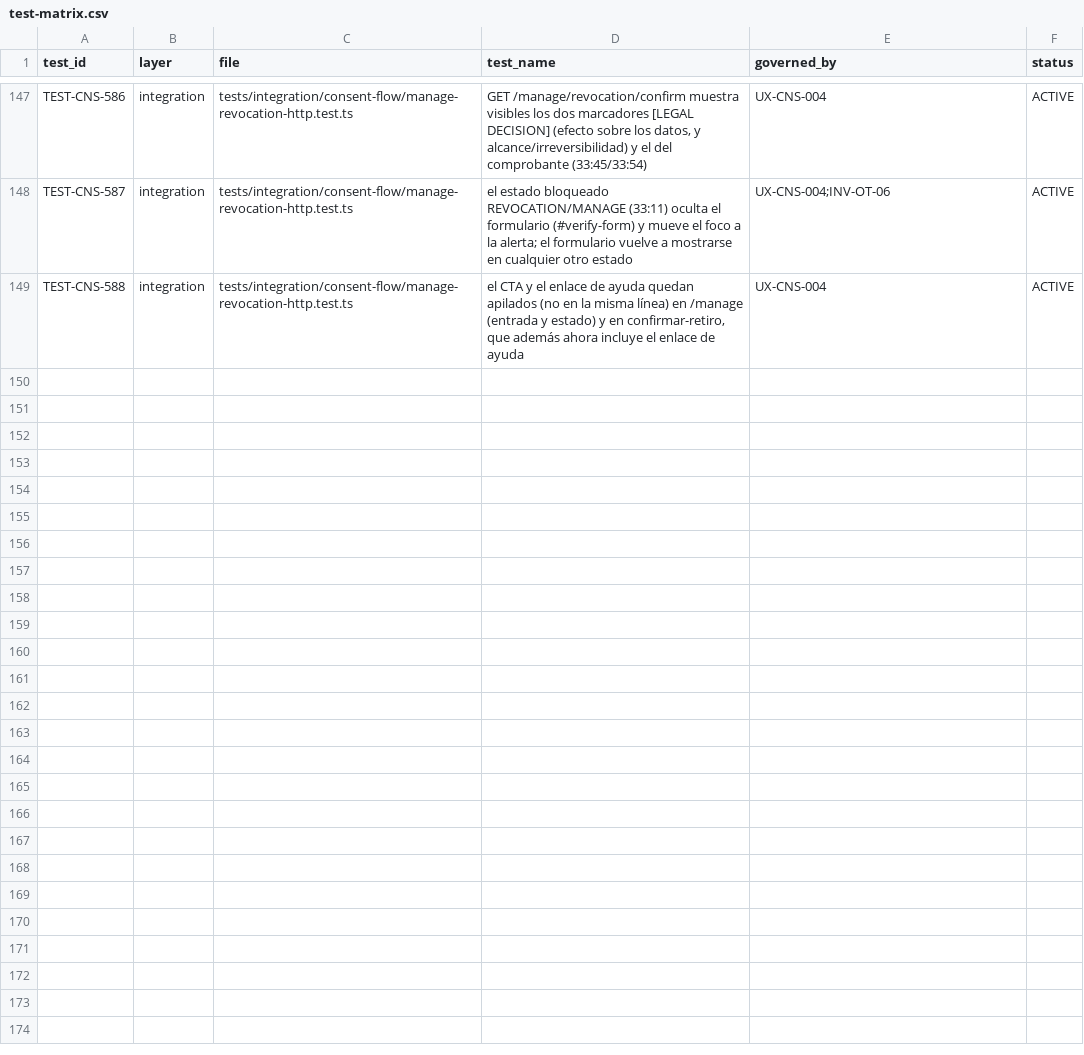
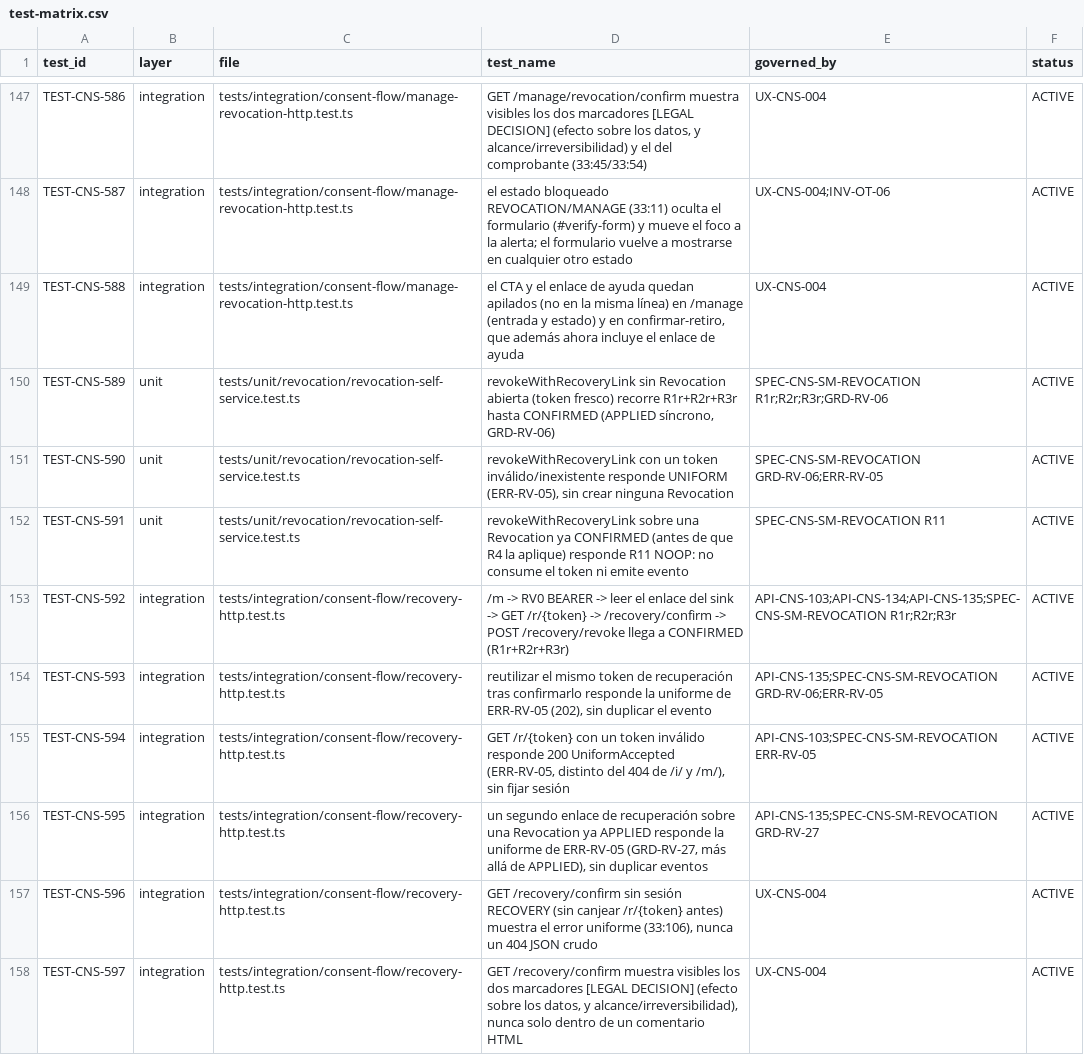
Before and after one commit to carlosoyarzun/betaconsent, a CSV file: traceability/test-matrix.csv, drawn as a sheet; only a part is shown, gaps mark what is left out; the diff names each change by its address in the sheet, - before the commit and + after, or states it on an @@ line.

```diff
--- a/traceability/test-matrix.csv
+++ b/traceability/test-matrix.csv
+row 150: TEST-CNS-589 | unit | tests/unit/revocation/revocation-self-service.test.ts | revokeWithRecoveryLink sin Revocation abierta (token fresco) recorre R1r+R2r+R3r hasta CONFIRMED (APPLIED síncrono, GRD-RV-06) | SPEC-CNS-SM-REVOCATION R1r;R2r;R3r;GRD-RV-06 | ACTIVE
+row 151: TEST-CNS-590 | unit | tests/unit/revocation/revocation-self-service.test.ts | revokeWithRecoveryLink con un token inválido/inexistente responde UNIFORM (ERR-RV-05), sin crear ninguna Revocation | SPEC-CNS-SM-REVOCATION GRD-RV-06;ERR-RV-05 | ACTIVE
+row 152: TEST-CNS-591 | unit | tests/unit/revocation/revocation-self-service.test.ts | revokeWithRecoveryLink sobre una Revocation ya CONFIRMED (antes de que R4 la aplique) responde R11 NOOP: no consume el token ni emite evento | SPEC-CNS-SM-REVOCATION R11 | ACTIVE
+row 153: TEST-CNS-592 | integration | tests/integration/consent-flow/recovery-http.test.ts | /m -> RV0 BEARER -> leer el enlace del sink -> GET /r/{token} -> /recovery/confirm -> POST /recovery/revoke llega a CONFIRMED (R1r+R2r+R3r) | API-CNS-103;API-CNS-134;API-CNS-135;SPEC-CNS-SM-REVOCATION R1r;R2r;R3r | ACTIVE
+row 154: TEST-CNS-593 | integration | tests/integration/consent-flow/recovery-http.test.ts | reutilizar el mismo token de recuperación tras confirmarlo responde la uniforme de ERR-RV-05 (202), sin duplicar el evento | API-CNS-135;SPEC-CNS-SM-REVOCATION GRD-RV-06;ERR-RV-05 | ACTIVE
+row 155: TEST-CNS-594 | integration | tests/integration/consent-flow/recovery-http.test.ts | GET /r/{token} con un token inválido responde 200 UniformAccepted (ERR-RV-05, distinto del 404 de /i/ y /m/), sin fijar sesión | API-CNS-103;SPEC-CNS-SM-REVOCATION ERR-RV-05 | ACTIVE
+row 156: TEST-CNS-595 | integration | tests/integration/consent-flow/recovery-http.test.ts | un segundo enlace de recuperación sobre una Revocation ya APPLIED responde la uniforme de ERR-RV-05 (GRD-RV-27, más allá de APPLIED), sin duplicar eventos | API-CNS-135;SPEC-CNS-SM-REVOCATION GRD-RV-27 | ACTIVE
+row 157: TEST-CNS-596 | integration | tests/integration/consent-flow/recovery-http.test.ts | GET /recovery/confirm sin sesión RECOVERY (sin canjear /r/{token} antes) muestra el error uniforme (33:106), nunca un 404 JSON crudo | UX-CNS-004 | ACTIVE
+row 158: TEST-CNS-597 | integration | tests/integration/consent-flow/recovery-http.test.ts | GET /recovery/confirm muestra visibles los dos marcadores [LEGAL DECISION] (efecto sobre los datos, y alcance/irreversibilidad), nunca solo dentro de un comentario HTML | UX-CNS-004 | ACTIVE
```
Also changed, not shown: 2 other files.
